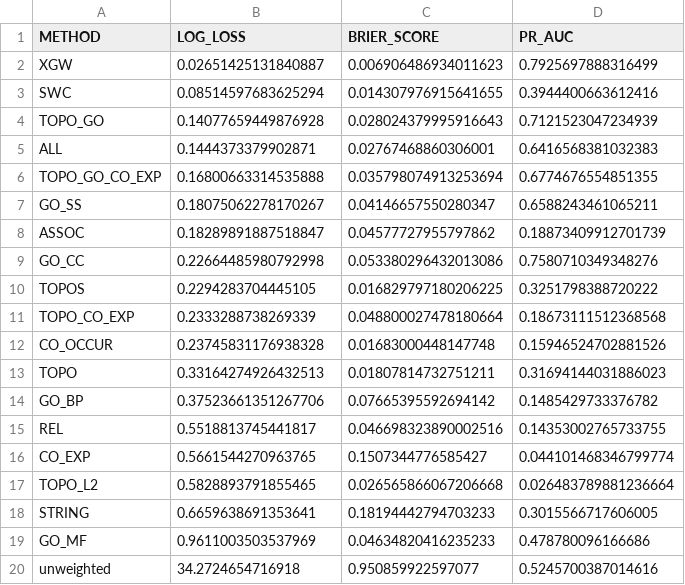
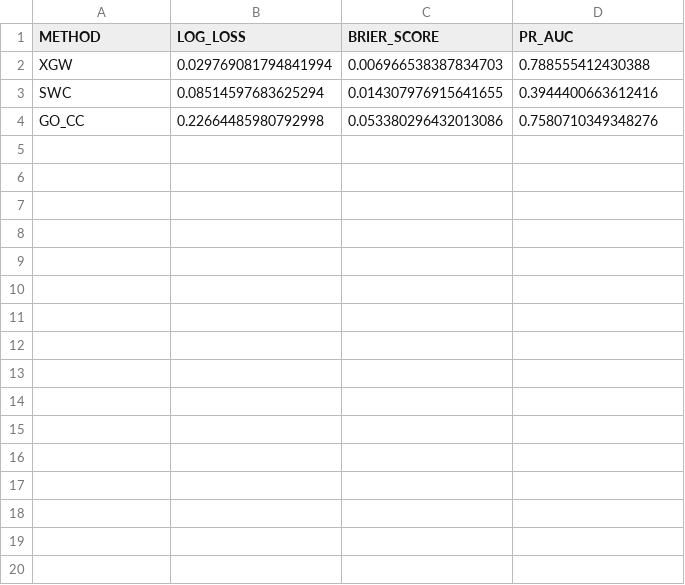
Before and after one commit to avancayetano/cs199-bioinformatics, a CSV file: data/evals/comp_evals.csv, drawn as a sheet.

```diff
--- a/data/evals/comp_evals.csv
+++ b/data/evals/comp_evals.csv
@@ -1,20 +1,4 @@
 METHOD,LOG_LOSS,BRIER_SCORE,PR_AUC
-XGW,0.02651425131840887,0.006906486934011623,0.7925697888316499
+XGW,0.029769081794841994,0.006966538387834703,0.788555412430388
 SWC,0.08514597683625294,0.014307976915641655,0.3944400663612416
-TOPO_GO,0.14077659449876928,0.028024379995916643,0.7121523047234939
-ALL,0.1444373379902871,0.02767468860306001,0.6416568381032383
-TOPO_GO_CO_EXP,0.16800663314535888,0.035798074913253694,0.6774676554851355
-GO_SS,0.18075062278170267,0.04146657550280347,0.6588243461065211
-ASSOC,0.18289891887518847,0.04577727955797862,0.18873409912701739
 GO_CC,0.22664485980792998,0.053380296432013086,0.7580710349348276
-TOPOS,0.2294283704445105,0.016829797180206225,0.3251798388720222
-TOPO_CO_EXP,0.2333288738269339,0.048800027478180664,0.18673111512368568
-CO_OCCUR,0.23745831176938328,0.01683000448147748,0.15946524702881526
-TOPO,0.33164274926432513,0.01807814732751211,0.31694144031886023
-GO_BP,0.37523661351267706,0.07665395592694142,0.1485429733376782
-REL,0.5518813745441817,0.046698323890002516,0.14353002765733755
-CO_EXP,0.5661544270963765,0.1507344776585427,0.044101468346799774
-TOPO_L2,0.5828893791855465,0.026565866067206668,0.026483789881236664
-STRING,0.6659638691353641,0.18194442794703233,0.3015566717606005
-GO_MF,0.9611003503537969,0.04634820416235233,0.478780096166686
-unweighted,34.2724654716918,0.950859922597077,0.5245700387014616
```
Also changed, not shown: data/evals/dip_comp_evals.csv, 33 other files.
